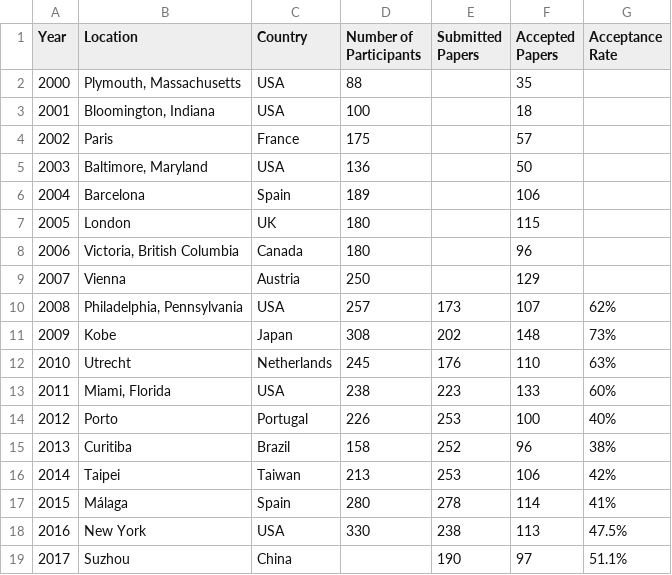
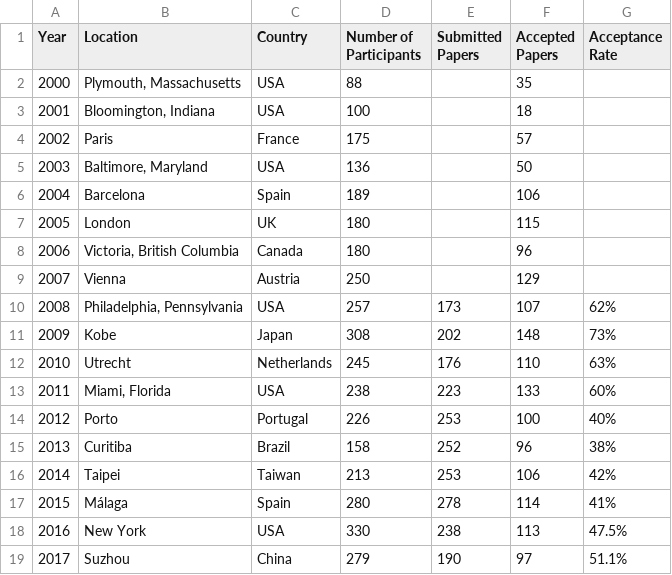
Before and after one commit to ismir/community-stats, a CSV file: data/Conference Statistics.csv, drawn as a sheet.

Commit message:
update # participants for 2017

```diff
--- a/data/Conference Statistics.csv
+++ b/data/Conference Statistics.csv
@@ -18,2 +18,2 @@ Year,Location,Country,Number of Participants,Submitted Papers,Accepted Papers,Ac
 2016,New York,USA,330,238,113,47.5%
-2017,Suzhou,China,,190,97,51.1%
+2017,Suzhou,China,279,190,97,51.1%
```
Also changed, not shown: 1 other file.
